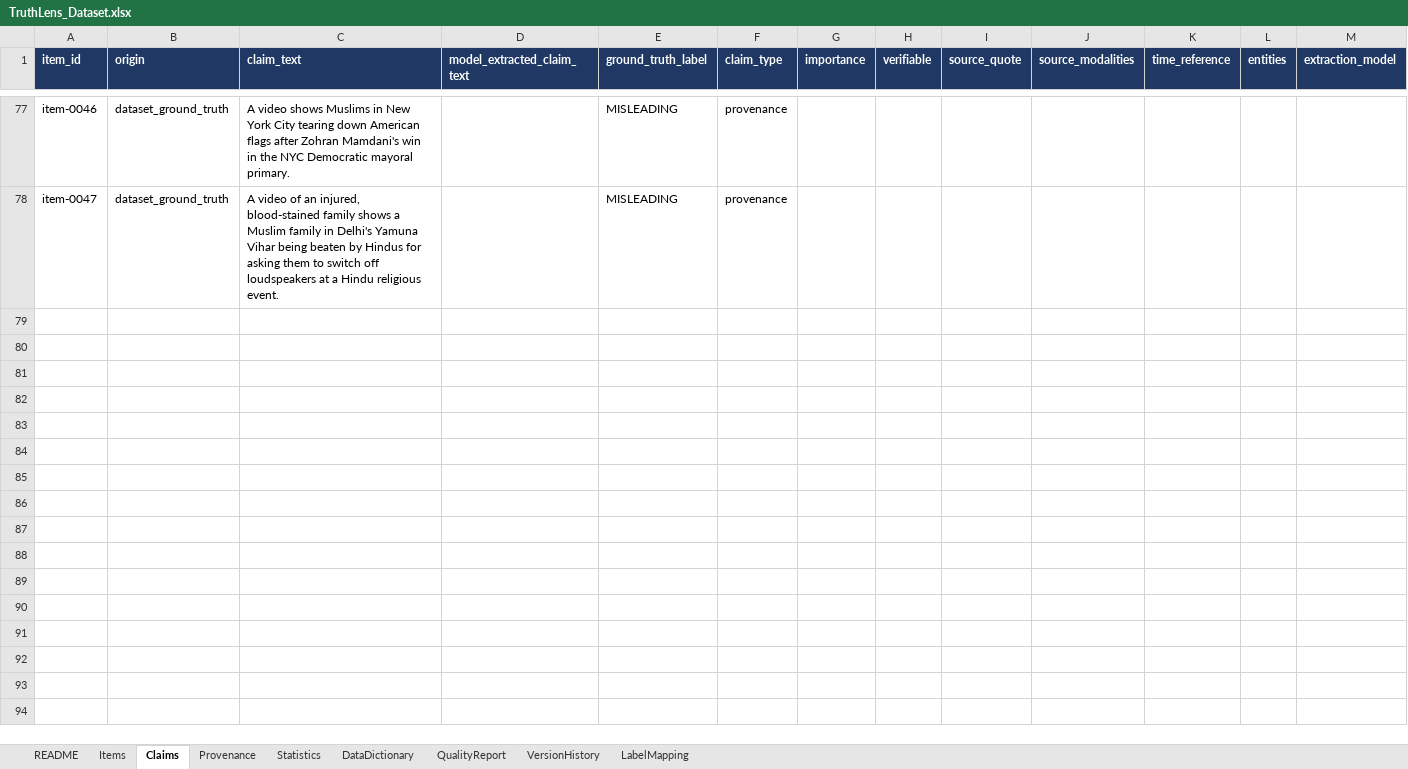
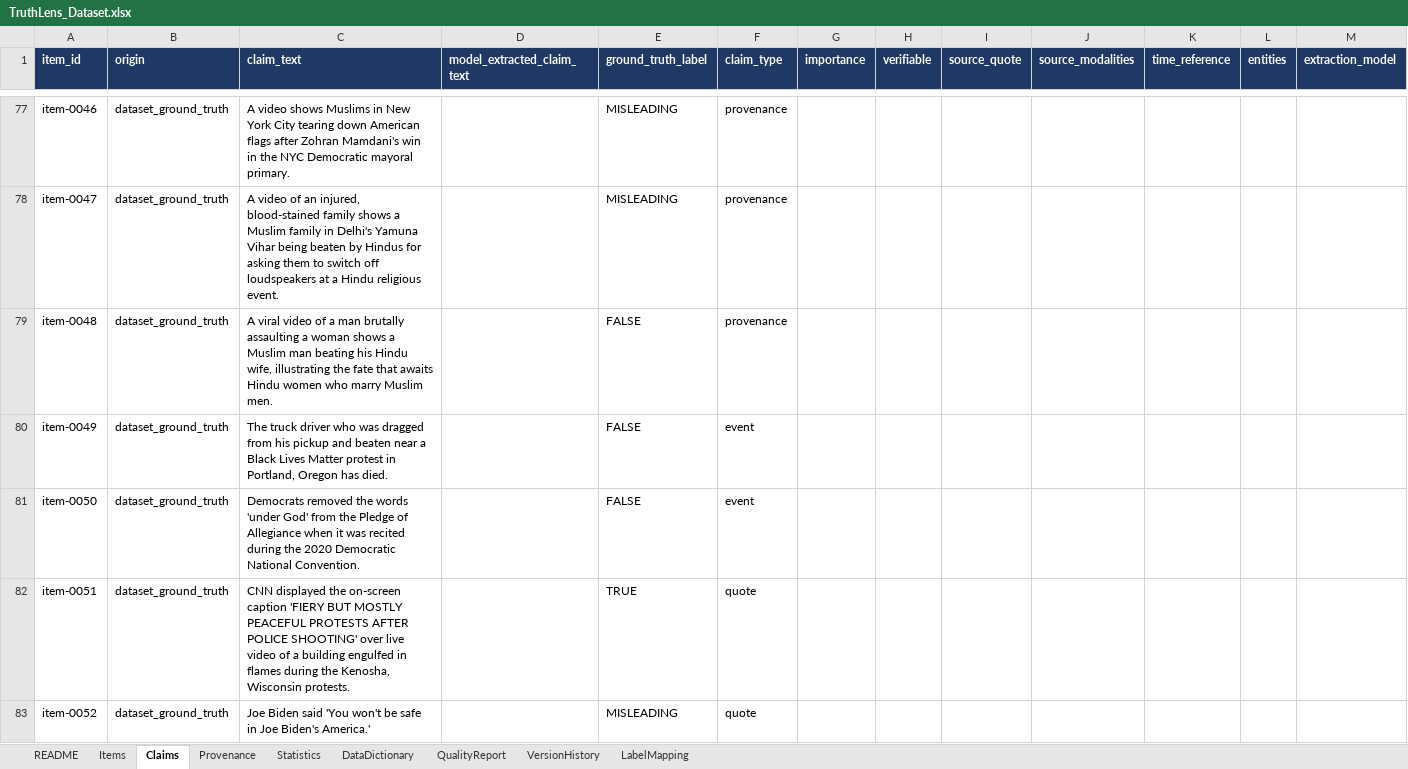
Before and after one commit to Geek-ASR/truthlens, an Excel workbook: research/dataset/TruthLens_Dataset.xlsx, sheet Claims, drawn as a sheet; only a part is shown, gaps mark what is left out; values as stored, in another font and other column widths than the file's, no borders; rows hold the shown columns only; the diff covers the shown part only; the diff names each change by its address in the sheet, - before the commit and + after, or states it on an @@ line.

Commit message:
Review-gated promotion batches 3-4: BENCHMARK 47 -> ~66 (human-reviewed)
Batch 3 (+9): UP domestic-violence communal video, Portland BLM 'driver
died' hoax, DNC 'under God' pledge, CNN 'fiery but mostly peaceful'
chyron (rare TRUE), Biden/Trump out-of-context quote clips (Trump War
Room, Lincoln Project), fake 700-year generator, Mamata 'poor should
stay poor' clip, OpIndia Kanwar-Yatra glass-shards conspiracy.
Batch 4 (+10, ingesting): AI Bilawal Bhutto 'agents in parliament', AI
Kamchatka quake visuals, PWD-exam burqa communal angle, scripted
'Gaurav turned out Salim', South Sudanese 'FBI agent' arrest (Instagram),
Brooklyn subway 'BLM attack' (Facebook), Biden '120 million COVID
deaths', 'America's Frontline Doctors' HCQ cure (Facebook), 2022 blast
as 'Abu Dhabi burning', old Ahmadinejad video as 'alive'.

64 candidates reviewed total -> 30 promote / 27 defer (cross-post
duplicates, captured as deferred_crosspost markers) / 7 reject (judge
grabbed an official account: police, Election Commission, NFL, IRIB,
Delhi LG, or a rebuttal post). Excel regenerated.

```diff
--- a/research/dataset/TruthLens_Dataset.xlsx (sheet Claims)
+++ b/research/dataset/TruthLens_Dataset.xlsx (sheet Claims)
+row 79: item-0048 | dataset_ground_truth | A viral video of a man brutally assaulting a woman shows a Muslim man beating his Hindu wife, illustrating the fate that awaits Hindu women who marry Muslim men. |  | FALSE | provenance
+row 80: item-0049 | dataset_ground_truth | The truck driver who was dragged from his pickup and beaten near a Black Lives Matter protest in Portland, Oregon has died. |  | FALSE | event
+row 81: item-0050 | dataset_ground_truth | Democrats removed the words 'under God' from the Pledge of Allegiance when it was recited during the 2020 Democratic National Convention. |  | FALSE | event
+row 82: item-0051 | dataset_ground_truth | CNN displayed the on-screen caption 'FIERY BUT MOSTLY PEACEFUL PROTESTS AFTER POLICE SHOOTING' over live video of a building engulfed in flames during the Kenosha, Wisconsin protests. |  | TRUE | quote
+row 83: item-0052 | dataset_ground_truth | Joe Biden said 'You won't be safe in Joe Biden's America.' |  | MISLEADING | quote
```
Also changed, not shown: 4 added rows elsewhere in this sheet, sheet Provenance, sheet Items, sheet Statistics, sheet README, 6 other files.
